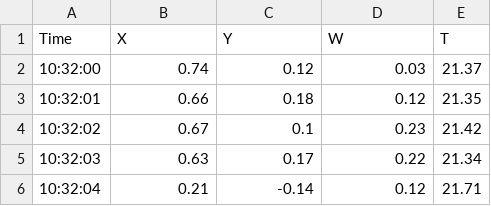
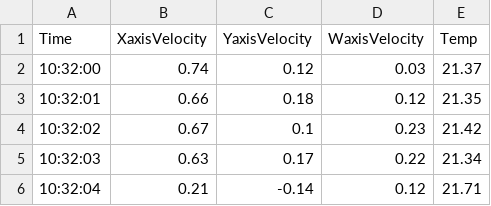
Before and after one commit to k-je-hyun/anemometer_data, a CSV file: Anemometer_Data.csv, drawn as a sheet; only a part is shown.

Commit message:
Update Anemometer_Data.csv

```diff
--- a/Anemometer_Data.csv
+++ b/Anemometer_Data.csv
@@ -1,2 +1,2 @@
-Time, X, Y, W, T
+Time, XaxisVelocity, YaxisVelocity, WaxisVelocity, Temp
 10:32:00,0.74,0.12,0.03,21.37
```
